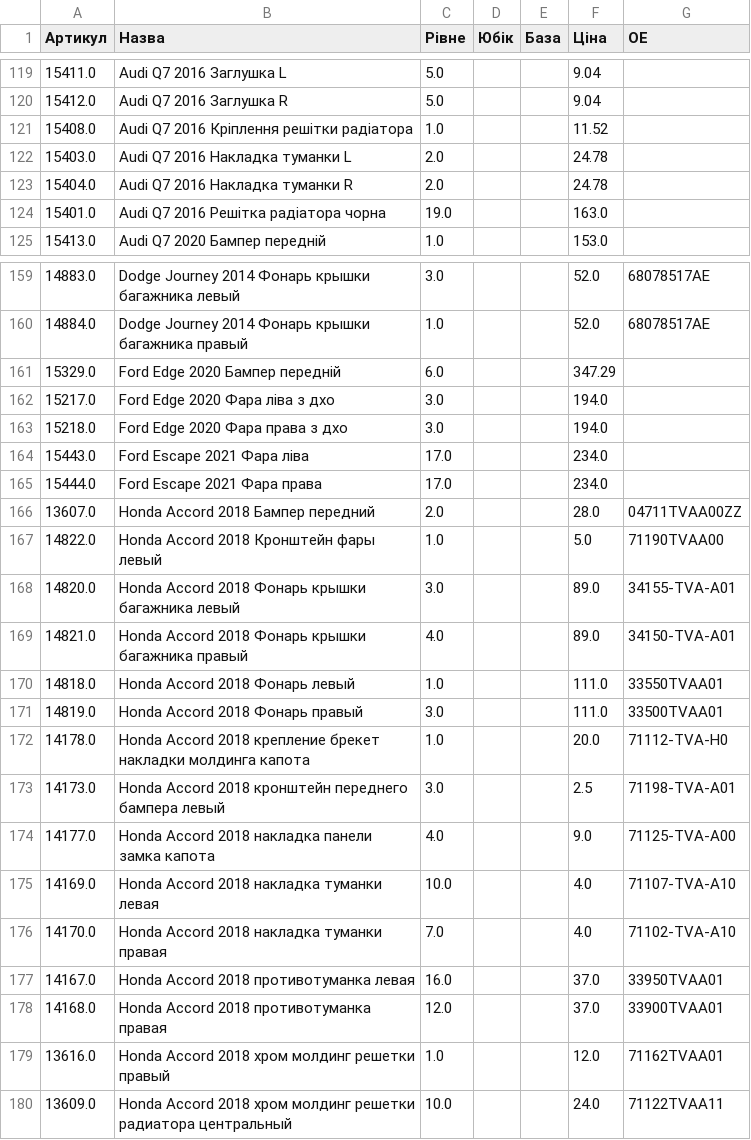
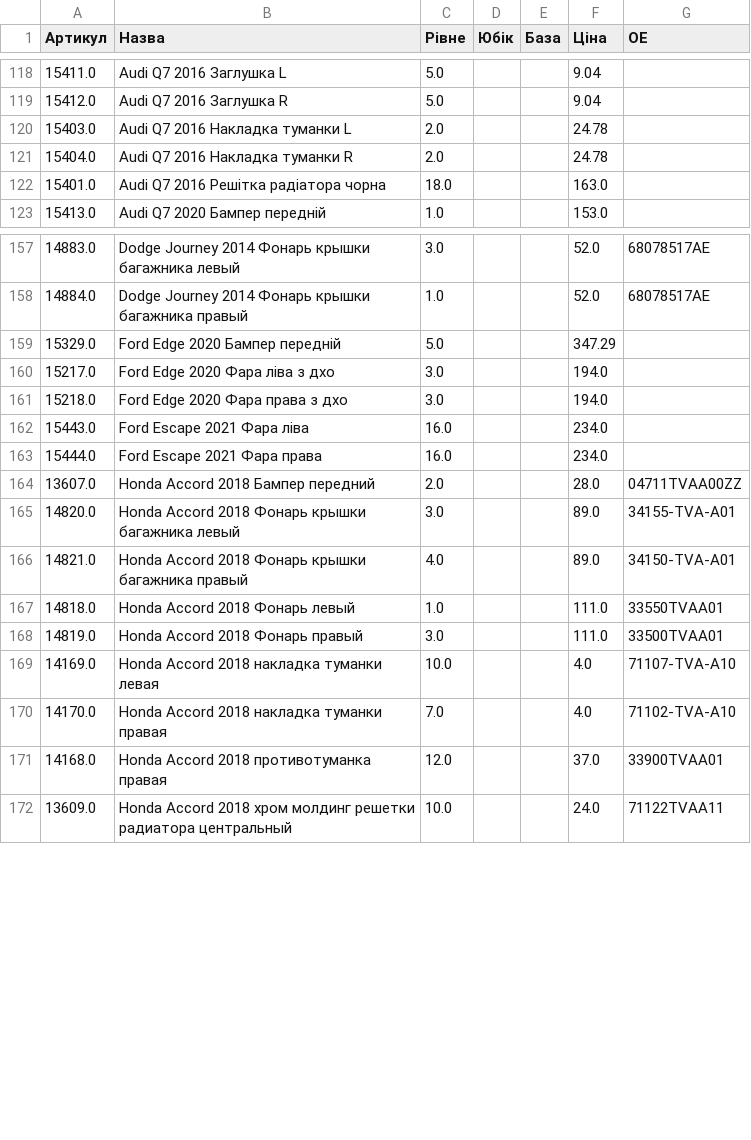
Before and after one commit to vladimircity/streamlitdepl, a CSV file: price.csv, drawn as a sheet; only a part is shown, gaps mark what is left out; the diff covers the shown part only.

```diff
--- a/price.csv
+++ b/price.csv
@@ -120,6 +119,5 @@
 15412.0,Audi Q7 2016 Заглушка R,5.0, ,,9.04,
-15408.0,Audi Q7 2016 Кріплення решітки радіатора,1.0, ,,11.52,
 15403.0,Audi Q7 2016 Накладка туманки L,2.0, ,,24.78,
 15404.0,Audi Q7 2016 Накладка туманки R,2.0, ,,24.78,
-15401.0,Audi Q7 2016 Решітка радіатора чорна,19.0, ,,163.0,
+15401.0,Audi Q7 2016 Решітка радіатора чорна,18.0, ,,163.0,
 15413.0,Audi Q7 2020 Бампер передній,1.0, ,,153.0,
@@ -160,9 +158,8 @@
 14884.0,Dodge Journey 2014 Фонарь крышки багажника правый,1.0, ,,52.0,68078517AE
-15329.0,Ford Edge 2020 Бампер передній,6.0, ,,347.29,
+15329.0,Ford Edge 2020 Бампер передній,5.0, ,,347.29,
 15217.0,Ford Edge 2020 Фара ліва з дхо,3.0, ,,194.0,
 15218.0,Ford Edge 2020 Фара права з дхо,3.0, ,,194.0,
-15443.0,Ford Escape 2021 Фара ліва,17.0, ,,234.0,
-15444.0,Ford Escape 2021 Фара права,17.0, ,,234.0,
+15443.0,Ford Escape 2021 Фара ліва,16.0, ,,234.0,
+15444.0,Ford Escape 2021 Фара права,16.0, ,,234.0,
 13607.0,Honda Accord 2018 Бампер передний,2.0, ,,28.0,04711TVAA00ZZ
-14822.0,Honda Accord 2018 Кронштейн фары левый,1.0, ,,5.0,71190TVAA00
 14820.0,Honda Accord 2018 Фонарь крышки багажника левый,3.0, ,,89.0,34155-TVA-A01
@@ -171,10 +168,5 @@
 14819.0,Honda Accord 2018 Фонарь правый,3.0, ,,111.0,33500TVAA01
-14178.0,Honda Accord 2018 крепление брекет накладки молдинга капота,1.0, ,,20.0,71112-TVA-H0
-14173.0,Honda Accord 2018 кронштейн переднего бампера левый,3.0, ,,2.5,71198-TVA-A01
-14177.0,Honda Accord 2018 накладка панели замка капота,4.0, ,,9.0,71125-TVA-A00
 14169.0,Honda Accord 2018 накладка туманки левая,10.0, ,,4.0,71107-TVA-A10
 14170.0,Honda Accord 2018 накладка туманки правая,7.0, ,,4.0,71102-TVA-A10
-14167.0,Honda Accord 2018 противотуманка левая,16.0, ,,37.0,33950TVAA01
 14168.0,Honda Accord 2018 противотуманка правая,12.0, ,,37.0,33900TVAA01
-13616.0,Honda Accord 2018 хром молдинг решетки правый,1.0, ,,12.0,71162TVAA01
 13609.0,Honda Accord 2018 хром молдинг решетки радиатора центральный,10.0, ,,24.0,71122TVAA11
```
Also changed, not shown: 3 removed rows and 137 edited cells elsewhere in this file.
